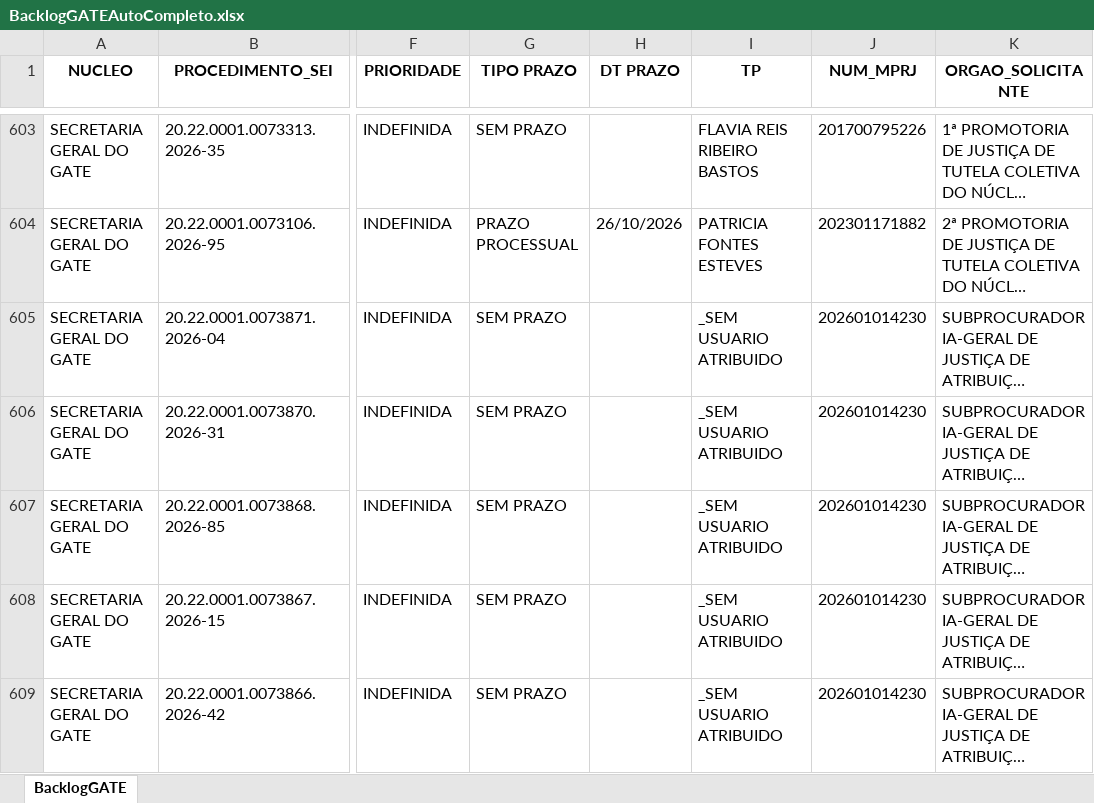
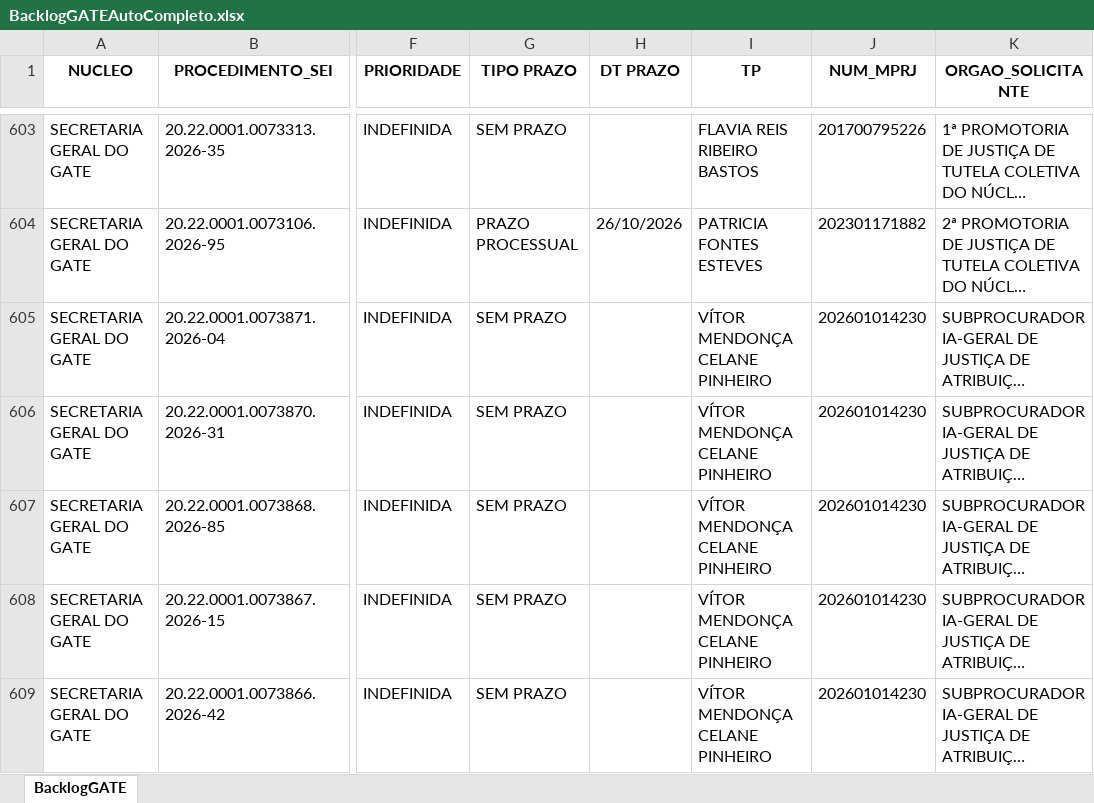
Before and after one commit to cdadosgate/backlog-GATE, an Excel workbook: BacklogGATEAutoCompleto.xlsx, sheet BacklogGATE, drawn as a sheet; only a part is shown, gaps mark what is left out; long unchanged cells end in …; values as stored, in another font and other column widths than the file's, no borders; the diff covers the shown part only; the diff names each change by its address in the sheet, - before the commit and + after, or states it on an @@ line.

Commit message:
Add backlog, prod, and saida_sem_it - 2026-10-16 10:30:04

```diff
--- a/BacklogGATEAutoCompleto.xlsx (sheet BacklogGATE)
+++ b/BacklogGATEAutoCompleto.xlsx (sheet BacklogGATE)
-I605:I609 (TP): _SEM USUARIO ATRIBUIDO
+I605:I609 (TP): VÍTOR MENDONÇA CELANE PINHEIRO
```
Also changed, not shown: 2 added rows and 26 edited cells elsewhere in this sheet, SaidaSemITGATEAutoCompleto.xlsx, 1 other file.
